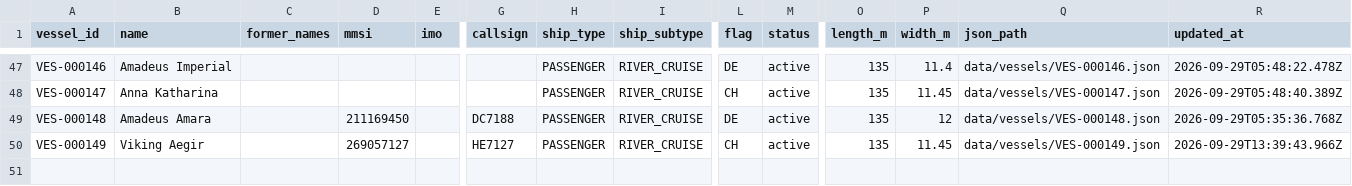
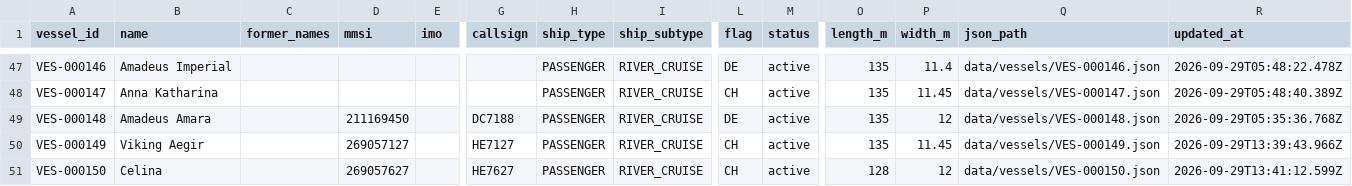
Before and after one commit to ugnet90/danube-vessel-log, a CSV file: data/vessels.csv, drawn as a sheet; only a part is shown, gaps mark what is left out; rows hold the shown columns only; the diff names each change by its address in the sheet, - before the commit and + after, or states it on an @@ line.

```diff
--- a/data/vessels.csv
+++ b/data/vessels.csv
+row 51: VES-000150 | Celina |  | 269057627 |  | HE7627 | PASSENGER | RIVER_CRUISE | CH | active | 128 | 12 | data/vessels/VES-000150.json | 2026-09-29T13:41:12.599Z
```
Also changed, not shown: 6 other files.
